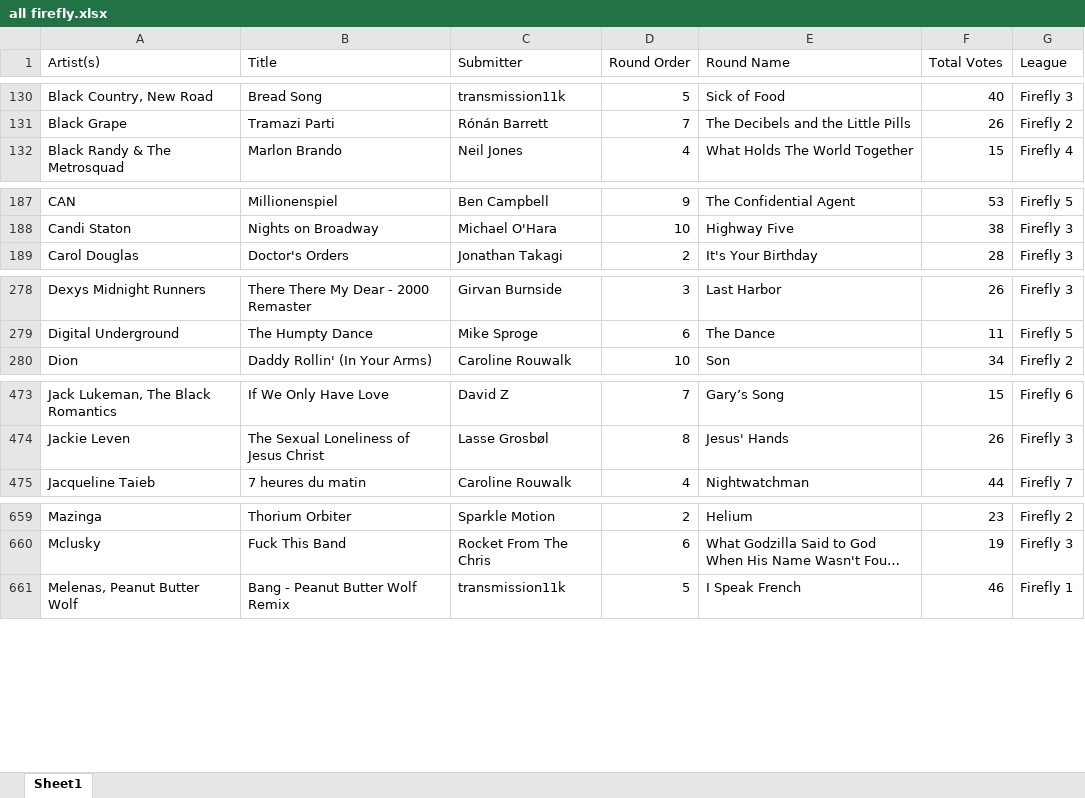
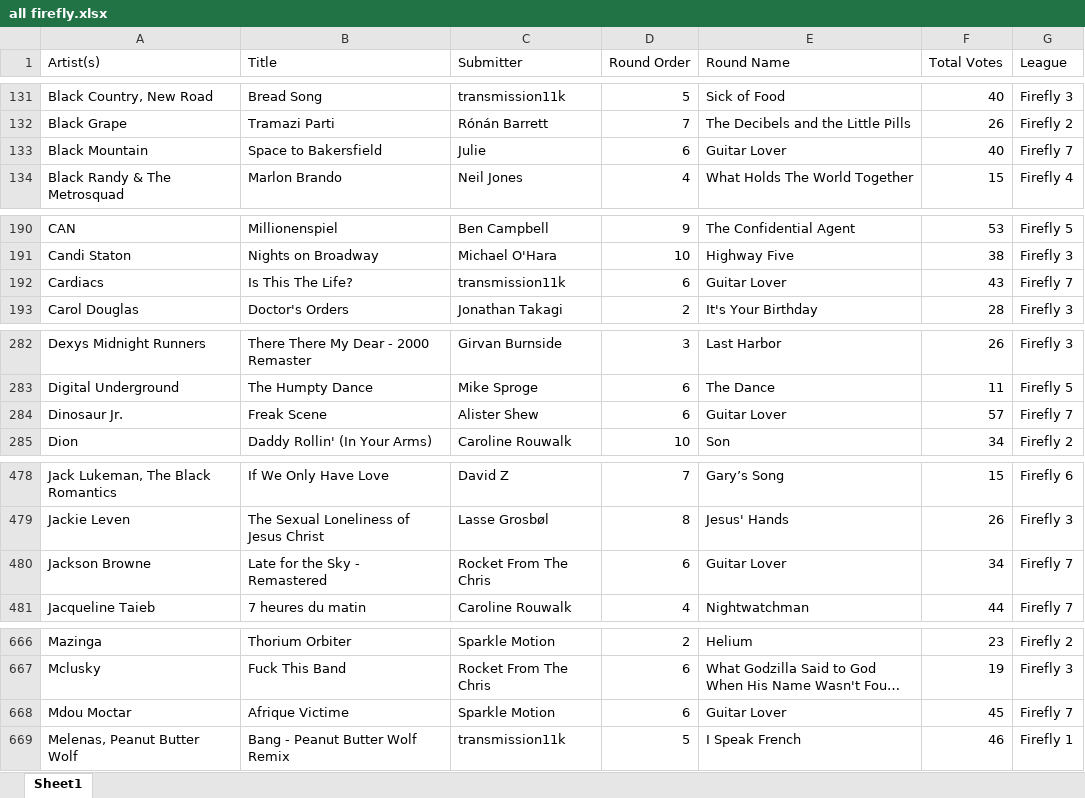
Before and after one commit to girvan-tech/firefly, an Excel workbook: all firefly.xlsx, sheet Sheet1, drawn as a sheet; only a part is shown, gaps mark what is left out; long unchanged cells end in …; values as stored, in another font and other column widths than the file's, no borders; the diff covers the shown part only; the diff names each change by its address in the sheet, - before the commit and + after, or states it on an @@ line.

```diff
--- a/all firefly.xlsx (sheet Sheet1)
+++ b/all firefly.xlsx (sheet Sheet1)
+row 133: Black Mountain | Space to Bakersfield | Julie | 6 | Guitar Lover | 40 | Firefly 7
+row 192: Cardiacs | Is This The Life? | transmission11k | 6 | Guitar Lover | 43 | Firefly 7
+row 284: Dinosaur Jr. | Freak Scene | Alister Shew | 6 | Guitar Lover | 57 | Firefly 7
+row 480: Jackson Browne | Late for the Sky - Remastered | Rocket From The Chris | 6 | Guitar Lover | 34 | Firefly 7
+row 668: Mdou Moctar | Afrique Victime | Sparkle Motion | 6 | Guitar Lover | 45 | Firefly 7
```
Also changed, not shown: 12 added rows and 55 moved rows elsewhere in this sheet, submission_summary.xlsx, 3 other files.
